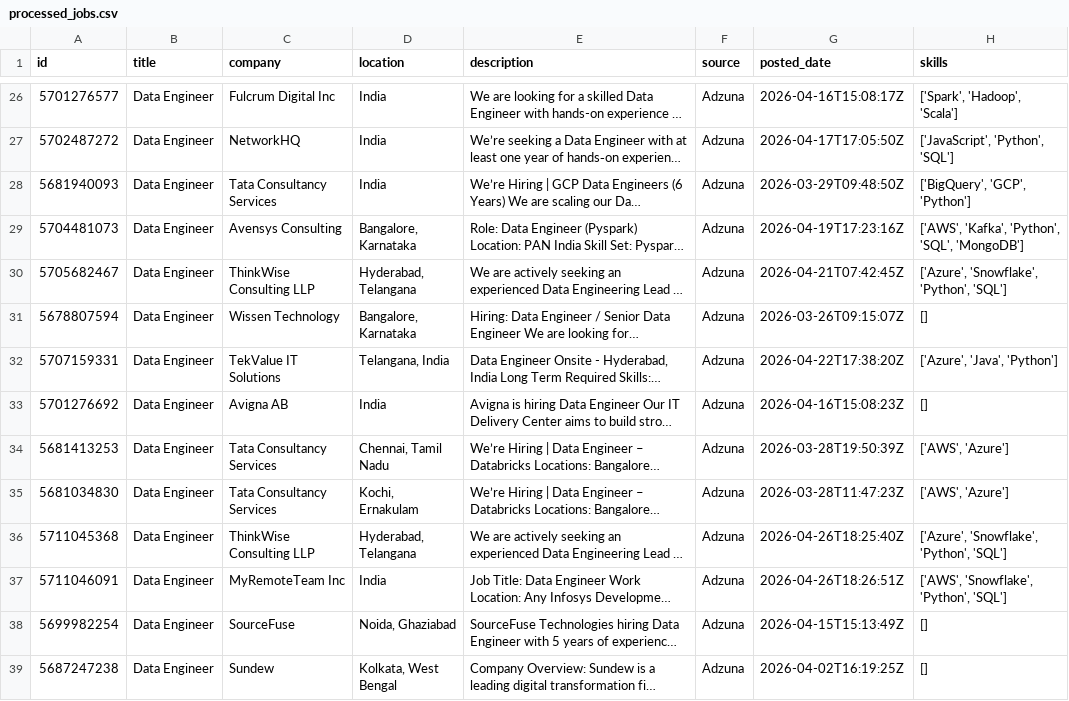
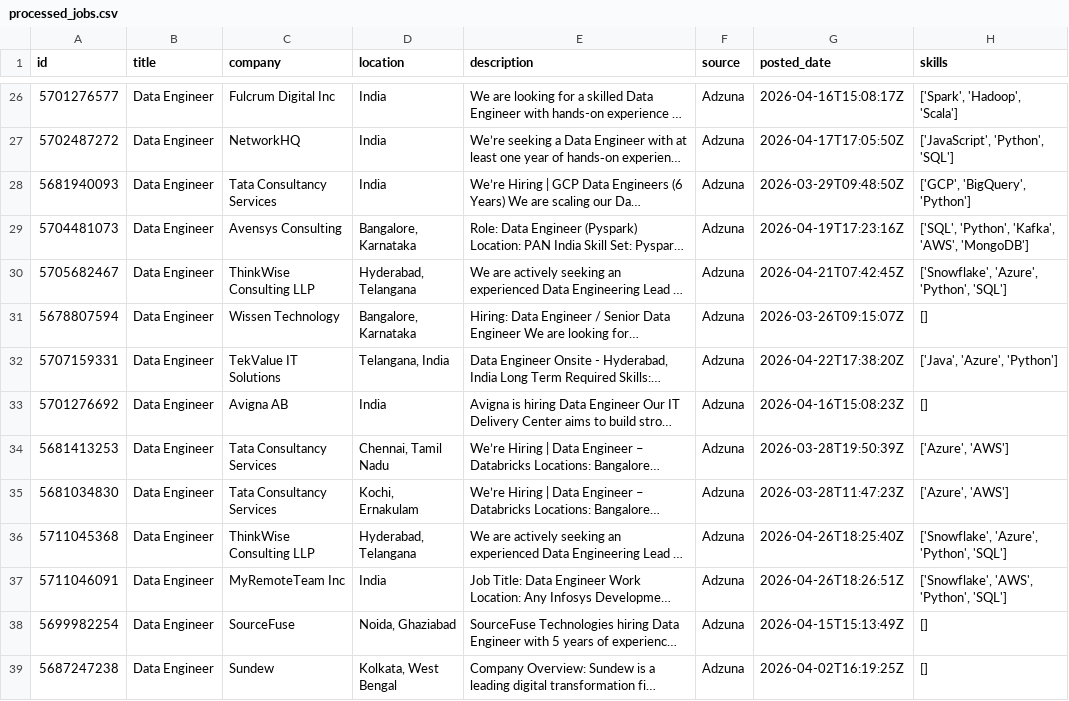
Before and after one commit to ShivaniEzhil/SkillTrend, a CSV file: data/processed/processed_jobs.csv, drawn as a sheet; only a part is shown, gaps mark what is left out; long unchanged cells end in …; the diff covers the shown part only; the diff names each change by its address in the sheet, - before the commit and + after, or states it on an @@ line.

```diff
--- a/data/processed/processed_jobs.csv
+++ b/data/processed/processed_jobs.csv
-H28 (skills): ['BigQuery', 'GCP', 'Python']
+H28 (skills): ['GCP', 'BigQuery', 'Python']
-H29 (skills): ['AWS', 'Kafka', 'Python', 'SQL', 'MongoDB']
+H29 (skills): ['SQL', 'Python', 'Kafka', 'AWS', 'MongoDB']
-H30 (skills): ['Azure', 'Snowflake', 'Python', 'SQL']
+H30 (skills): ['Snowflake', 'Azure', 'Python', 'SQL']
-H32 (skills): ['Azure', 'Java', 'Python']
+H32 (skills): ['Java', 'Azure', 'Python']
-H34:H35 (skills): ['AWS', 'Azure']
+H34:H35 (skills): ['Azure', 'AWS']
-H36 (skills): ['Azure', 'Snowflake', 'Python', 'SQL']
+H36 (skills): ['Snowflake', 'Azure', 'Python', 'SQL']
-H37 (skills): ['AWS', 'Snowflake', 'Python', 'SQL']
+H37 (skills): ['Snowflake', 'AWS', 'Python', 'SQL']
```
Also changed, not shown: 3 added rows, 1 removed row, 6 moved rows and 34 edited cells elsewhere in this file, 1 other file.
